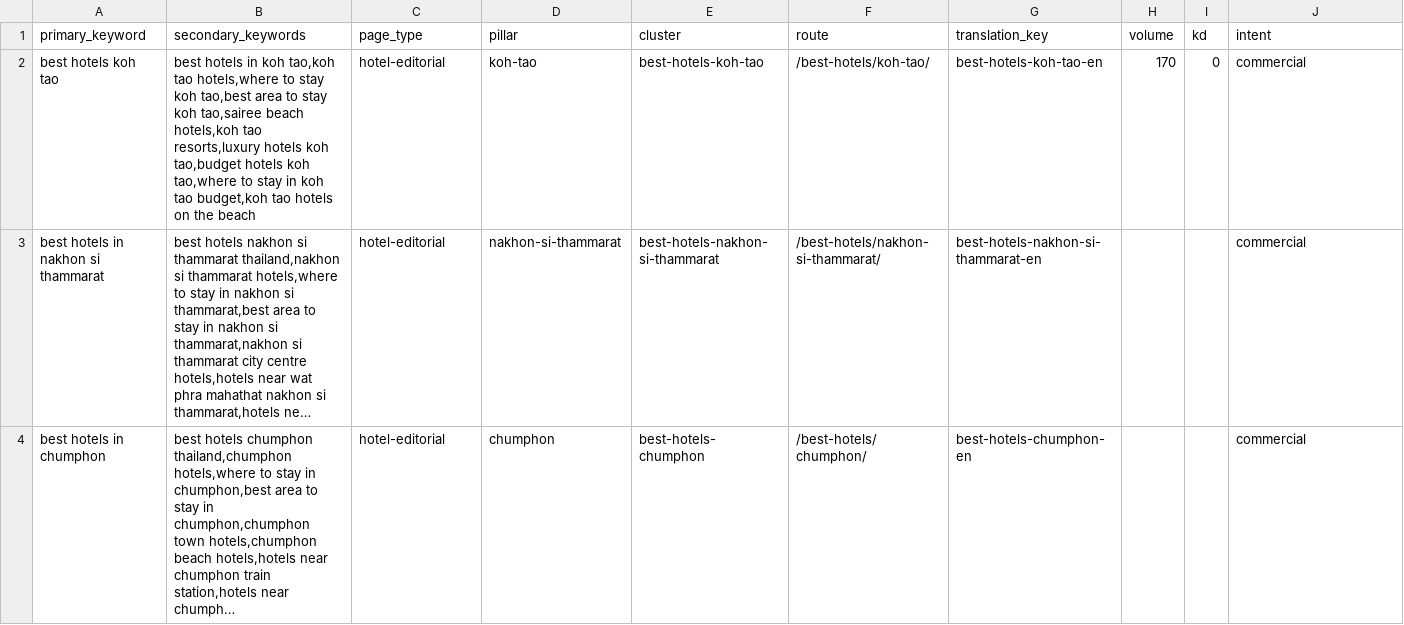
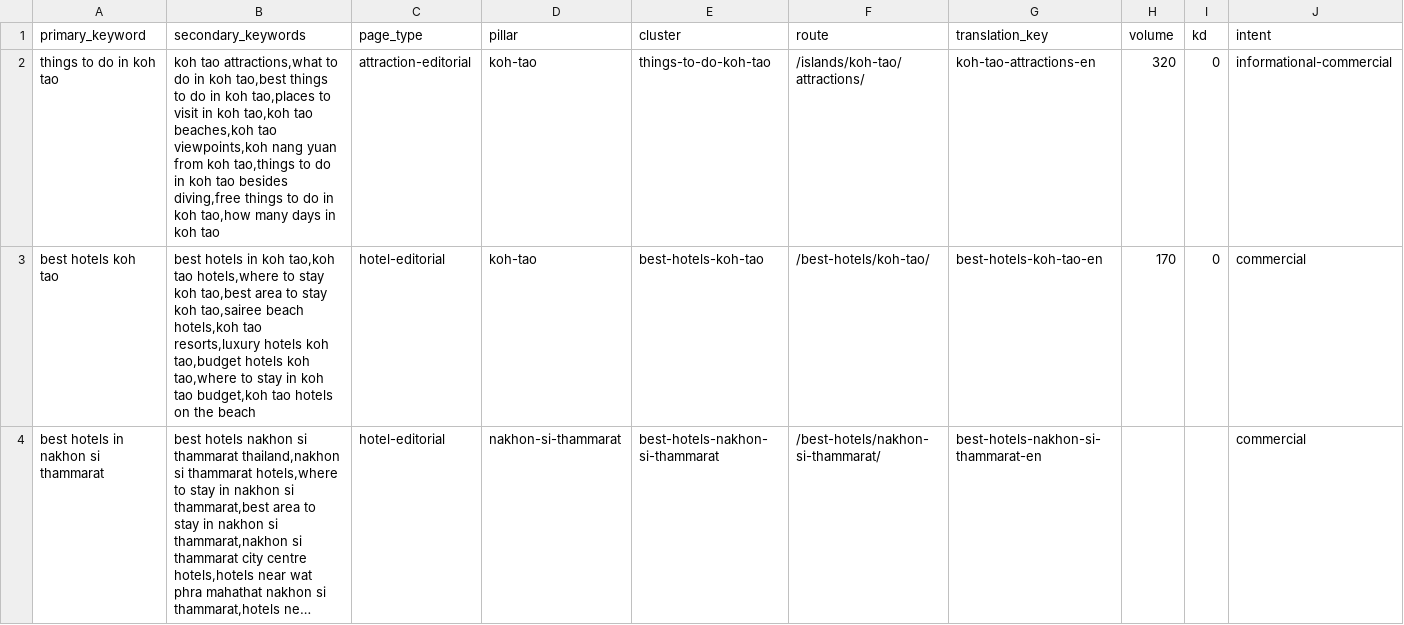
Before and after one commit to MarvinNL046/go2thailand.com, a CSV file: seo/keywords-en.csv, drawn as a sheet; only a part is shown; the shorter side is filled out with more unchanged rows; long unchanged cells end in …; rows hold the shown columns only; the diff names each change by its address in the sheet, - before the commit and + after, or states it on an @@ line.

Commit message:
feat(en): redesign Koh Tao attractions owner

```diff
--- a/seo/keywords-en.csv
+++ b/seo/keywords-en.csv
+row 2: things to do in koh tao | koh tao attractions,what to do in koh tao,best things to do in koh tao,places to visit in koh tao,koh tao beaches,koh tao viewpoints,koh nang yuan from koh tao,things to do in koh tao besides diving,free things to do in koh tao,how many days in koh tao | attraction-editorial | koh-tao | things-to-do-koh-tao | /islands/koh-tao/attractions/ | koh-tao-attractions-en | 320 | 0 | informational-commercial
```
Also changed, not shown: seo/inventory/routes.csv, 19 other files.
